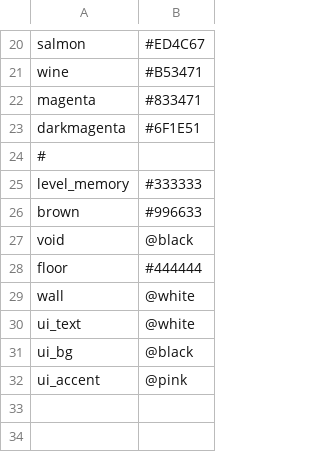
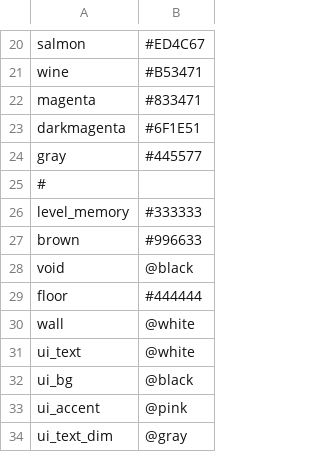
Before and after one commit to irskep/RogueKit, a CSV file: Resources/palettes/default.csv, drawn as a sheet; only a part is shown, gaps mark what is left out; the diff names each change by its address in the sheet, - before the commit and + after, or states it on an @@ line.

```diff
--- a/Resources/palettes/default.csv
+++ b/Resources/palettes/default.csv
+row 24: gray | #445577
+row 34: ui_text_dim | @gray
```
Also changed, not shown: Resources/weapons.csv, 7 other files.
